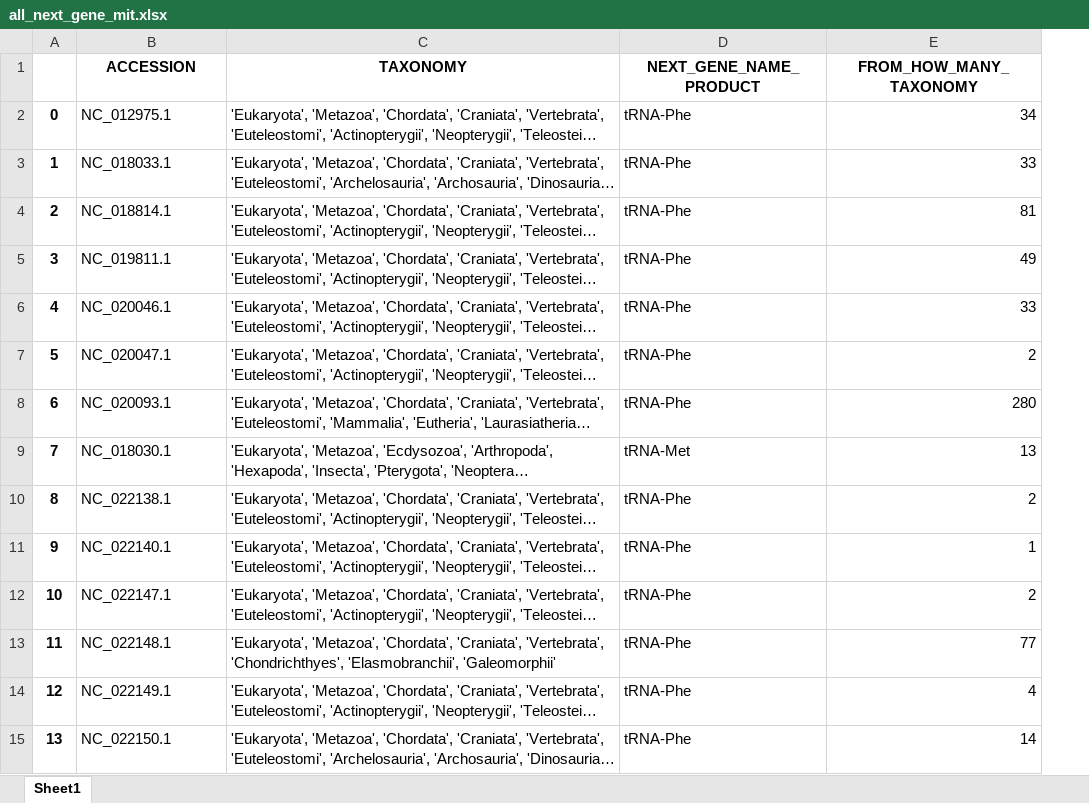
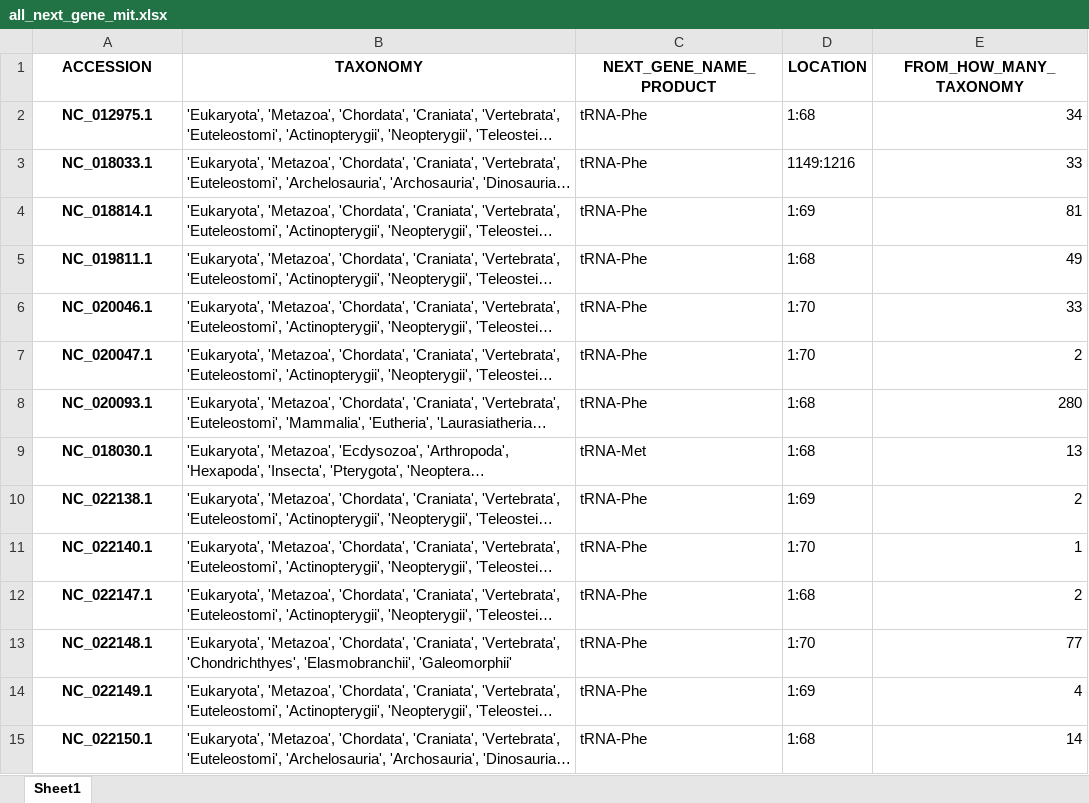
Before and after one commit to rszczygielski/masters_thesis_project, an Excel workbook: results/main_results/all_next_gene_mit.xlsx, sheet Sheet1, drawn as a sheet; only a part is shown; long unchanged cells end in …; values as stored, in another font and other column widths than the file's, no borders; removed rows and columns are numbered as before the commit, all else as after; the diff covers the shown part only; the diff names each change by its address in the sheet, - before the commit and + after, or states it on an @@ line.

```diff
--- a/results/main_results/all_next_gene_mit.xlsx (sheet Sheet1)
+++ b/results/main_results/all_next_gene_mit.xlsx (sheet Sheet1)
-column A, rows 2-15: 0 | 1 | 2 | 3 | 4 | 5 | 6 | 7 | 8 | 9 | 10 | 11 | 12 | 13
+column D (LOCATION), rows 2-15: 1:68 | 1149:1216 | 1:69 | 1:68 | 1:70 | 1:70 | 1:68 | 1:68 | 1:69 | 1:70 | 1:68 | 1:70 | 1:69 | 1:68
@@ A2:A15 bold: off → on, alignment: left → center @@
```
Also changed, not shown: cell formats elsewhere in this sheet, results/main_mitochondrion.xlsx, results/main_results/all_previous_gene_mit.xlsx, 11 other files.
